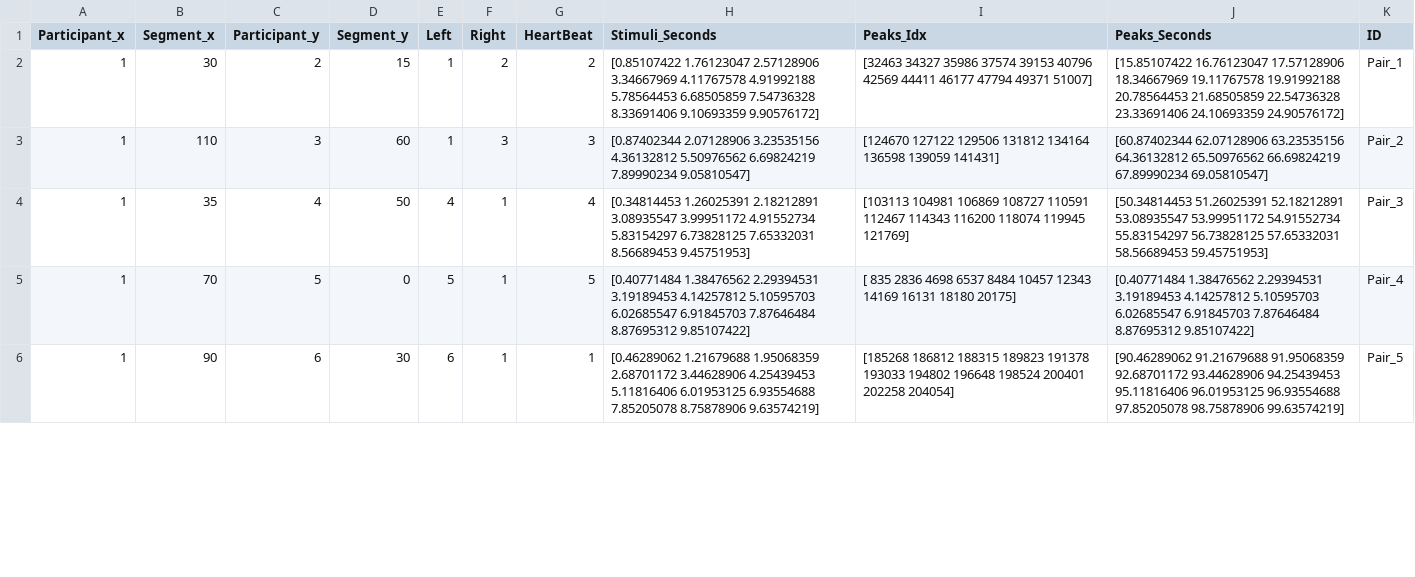
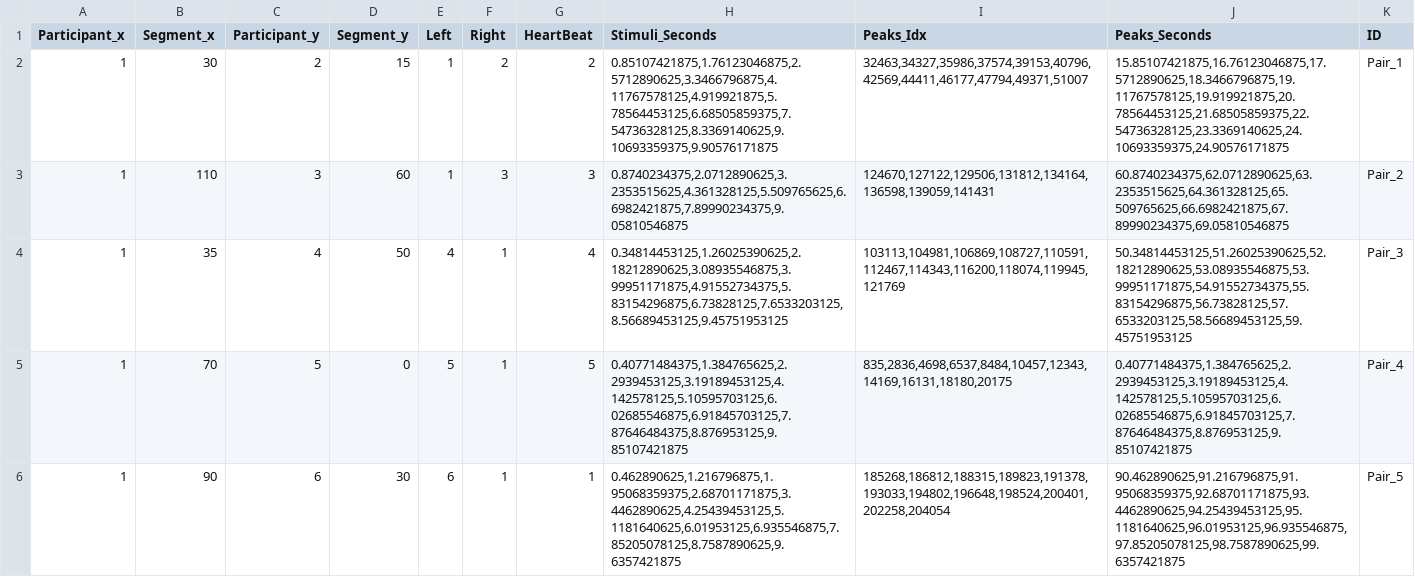
Before and after one commit to JasminThari/HeartbeatPerception, a CSV file: src/assignments/final_assignment_with_peaks.csv, drawn as a sheet; only a part is shown; the diff covers the shown part only.

```diff
--- a/src/assignments/final_assignment_with_peaks.csv
+++ b/src/assignments/final_assignment_with_peaks.csv
@@ -1,18 +1,6 @@
 Participant_x,Segment_x,Participant_y,Segment_y,Left,Right,HeartBeat,Stimuli_Seconds,Peaks_Idx,Peaks_Seconds,ID
-1,30,2,15,1,2,2,"[0.85107422 1.76123047 2.57128906 3.34667969 4.11767578 4.91992188
- 5.78564453 6.68505859 7.54736328 8.33691406 9.10693359 9.90576172]",[32463 34327 35986 37574 39153 40796 42569 44411 46177 47794 49371 51007],"[15.85107422 16.76123047 17.57128906 18.34667969 19.11767578 19.91992188
- 20.78564453 21.68505859 22.54736328 23.33691406 24.10693359 24.90576172]",Pair_1
-1,110,3,60,1,3,3,"[0.87402344 2.07128906 3.23535156 4.36132812 5.50976562 6.69824219
- 7.89990234 9.05810547]",[124670 127122 129506 131812 134164 136598 139059 141431],"[60.87402344 62.07128906 63.23535156 64.36132812 65.50976562 66.69824219
- 67.89990234 69.05810547]",Pair_2
-1,35,4,50,4,1,4,"[0.34814453 1.26025391 2.18212891 3.08935547 3.99951172 4.91552734
- 5.83154297 6.73828125 7.65332031 8.56689453 9.45751953]","[103113 104981 106869 108727 110591 112467 114343 116200 118074 119945
- 121769]","[50.34814453 51.26025391 52.18212891 53.08935547 53.99951172 54.91552734
- 55.83154297 56.73828125 57.65332031 58.56689453 59.45751953]",Pair_3
-1,70,5,0,5,1,5,"[0.40771484 1.38476562 2.29394531 3.19189453 4.14257812 5.10595703
- 6.02685547 6.91845703 7.87646484 8.87695312 9.85107422]",[  835  2836  4698  6537  8484 10457 12343 14169 16131 18180 20175],"[0.40771484 1.38476562 2.29394531 3.19189453 4.14257812 5.10595703
- 6.02685547 6.91845703 7.87646484 8.87695312 9.85107422]",Pair_4
-1,90,6,30,6,1,1,"[0.46289062 1.21679688 1.95068359 2.68701172 3.44628906 4.25439453
- 5.11816406 6.01953125 6.93554688 7.85205078 8.75878906 9.63574219]","[185268 186812 188315 189823 191378 193033 194802 196648 198524 200401
- 202258 204054]","[90.46289062 91.21679688 91.95068359 92.68701172 93.44628906 94.25439453
- 95.11816406 96.01953125 96.93554688 97.85205078 98.75878906 99.63574219]",Pair_5
+1,30,2,15,1,2,2,"0.85107421875,1.76123046875,2.5712890625,3.3466796875,4.11767578125,4.919921875,5.78564453125,6.68505859375,7.54736328125,8.3369140625,9.10693359375,9.90576171875","32463,34327,35986,37574,39153,40796,42569,44411,46177,47794,49371,51007","15.85107421875,16.76123046875,17.5712890625,18.3466796875,19.11767578125,19.919921875,20.78564453125,21.68505859375,22.54736328125,23.3369140625,24.10693359375,24.90576171875",Pair_1
+1,110,3,60,1,3,3,"0.8740234375,2.0712890625,3.2353515625,4.361328125,5.509765625,6.6982421875,7.89990234375,9.05810546875","124670,127122,129506,131812,134164,136598,139059,141431","60.8740234375,62.0712890625,63.2353515625,64.361328125,65.509765625,66.6982421875,67.89990234375,69.05810546875",Pair_2
+1,35,4,50,4,1,4,"0.34814453125,1.26025390625,2.18212890625,3.08935546875,3.99951171875,4.91552734375,5.83154296875,6.73828125,7.6533203125,8.56689453125,9.45751953125","103113,104981,106869,108727,110591,112467,114343,116200,118074,119945,121769","50.34814453125,51.26025390625,52.18212890625,53.08935546875,53.99951171875,54.91552734375,55.83154296875,56.73828125,57.6533203125,58.56689453125,59.45751953125",Pair_3
+1,70,5,0,5,1,5,"0.40771484375,1.384765625,2.2939453125,3.19189453125,4.142578125,5.10595703125,6.02685546875,6.91845703125,7.87646484375,8.876953125,9.85107421875","835,2836,4698,6537,8484,10457,12343,14169,16131,18180,20175","0.40771484375,1.384765625,2.2939453125,3.19189453125,4.142578125,5.10595703125,6.02685546875,6.91845703125,7.87646484375,8.876953125,9.85107421875",Pair_4
+1,90,6,30,6,1,1,"0.462890625,1.216796875,1.95068359375,2.68701171875,3.4462890625,4.25439453125,5.1181640625,6.01953125,6.935546875,7.85205078125,8.7587890625,9.6357421875","185268,186812,188315,189823,191378,193033,194802,196648,198524,200401,202258,204054","90.462890625,91.216796875,91.95068359375,92.68701171875,93.4462890625,94.25439453125,95.1181640625,96.01953125,96.935546875,97.85205078125,98.7587890625,99.6357421875",Pair_5
```
Also changed, not shown: 183 edited cells elsewhere in this file, 5 other files.
